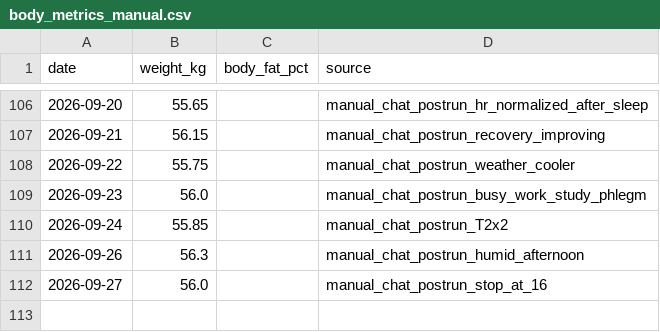
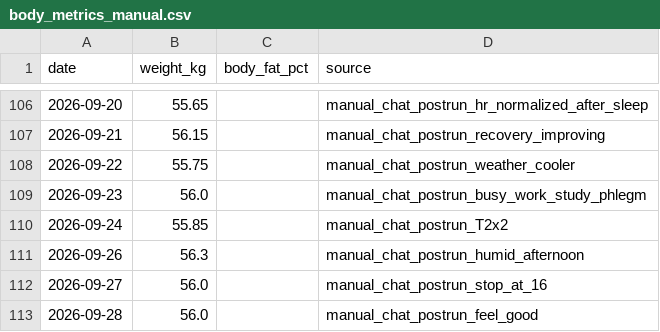
Before and after one commit to xiadasy/site-training-panel, a CSV file: data/body/body_metrics_manual.csv, drawn as a sheet; only a part is shown, gaps mark what is left out.

```diff
--- a/data/body/body_metrics_manual.csv
+++ b/data/body/body_metrics_manual.csv
@@ -112 +112,2 @@ date,weight_kg,body_fat_pct,source
 2026-09-27,56.0,,manual_chat_postrun_stop_at_16
+2026-09-28,56.0,,manual_chat_postrun_feel_good
```
Also changed, not shown: data/shoes/shoe_mileage.csv, data/shoes/shoe_summary.csv, 3 other files.
